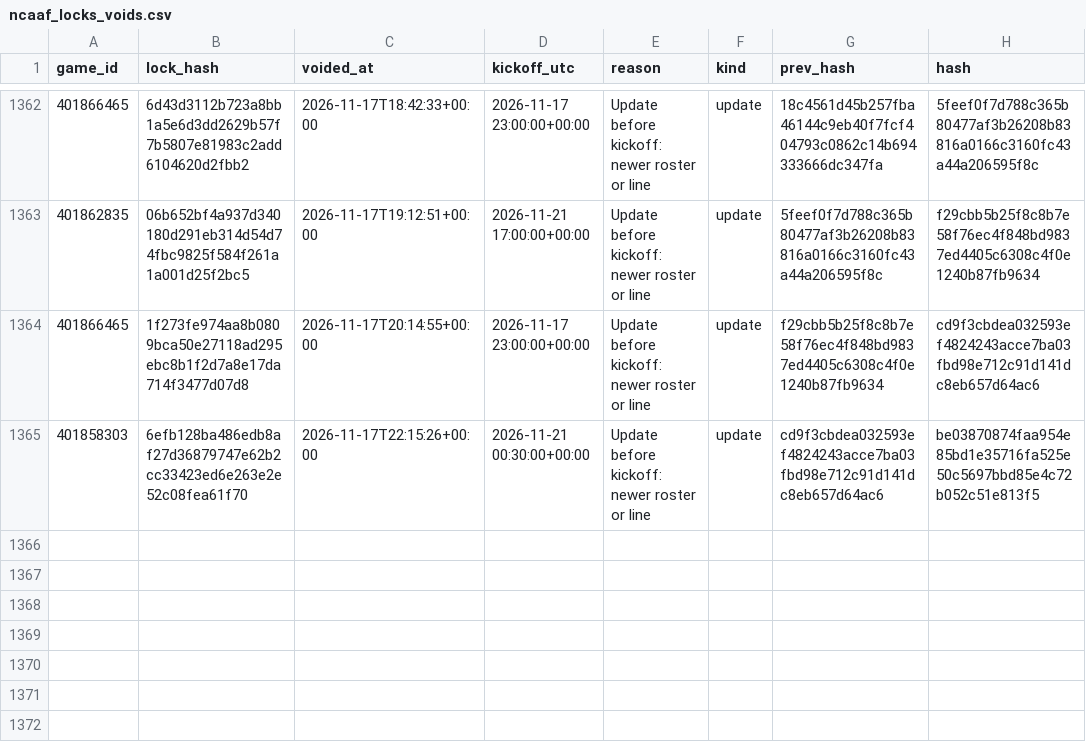
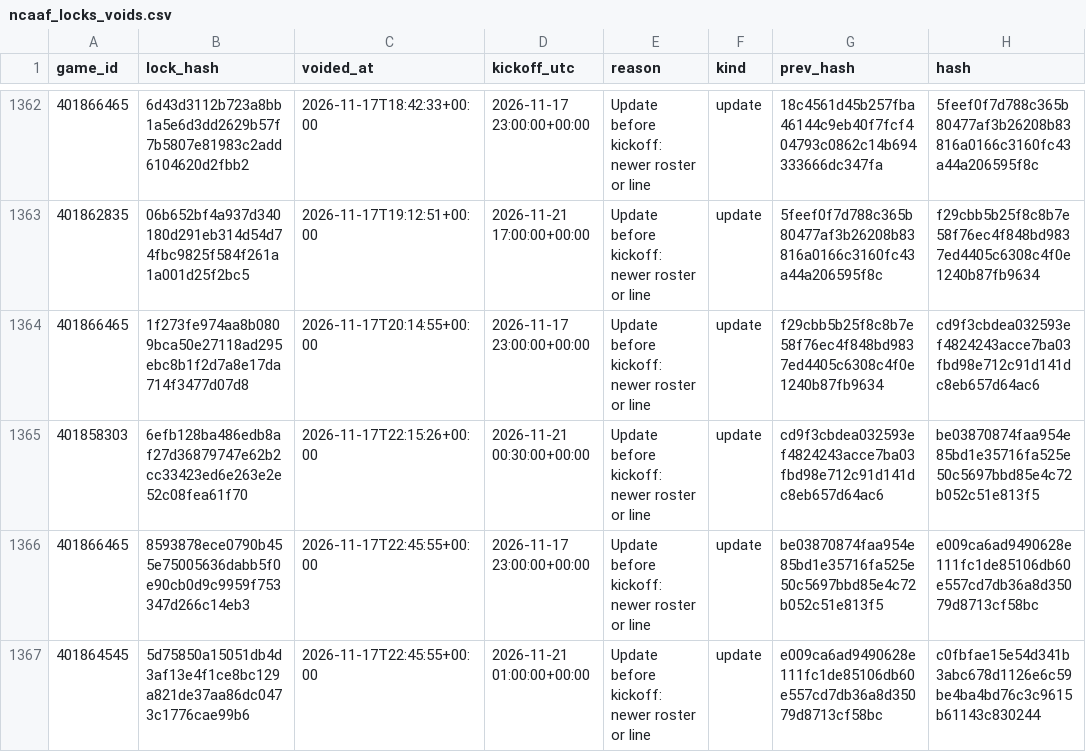
Before and after one commit to Seed808/theesness-data, a CSV file: model/ledger/ncaaf_locks_voids.csv, drawn as a sheet; only a part is shown, gaps mark what is left out.

```diff
--- a/model/ledger/ncaaf_locks_voids.csv
+++ b/model/ledger/ncaaf_locks_voids.csv
@@ -1365 +1365,3 @@ game_id,lock_hash,voided_at,kickoff_utc,reason,kind,prev_hash,hash
 401858303,6efb128ba486edb8af27d36879747e62b2cc33423ed6e263e2e52c08fea61f70,2026-11-17T22:15:26+00:00,2026-11-21 00:30:00+00:00,Update before kickoff: newer roster or line,update,cd9f3cbdea032593ef4824243acce7ba03fbd98e712c91d141dc8eb657d64ac6,be03870874faa954e85bd1e35716fa525e50c5697bbd85e4c72b052c51e813f5
+401866465,8593878ece0790b455e75005636dabb5f0e90cb0d9c9959f753347d266c14eb3,2026-11-17T22:45:55+00:00,2026-11-17 23:00:00+00:00,Update before kickoff: newer roster or line,update,be03870874faa954e85bd1e35716fa525e50c5697bbd85e4c72b052c51e813f5,e009ca6ad9490628e111fc1de85106db60e557cd7db36a8d35079d8713cf58bc
+401864545,5d75850a15051db4d3af13e4f1ce8bc129a821de37aa86dc0473c1776cae99b6,2026-11-17T22:45:55+00:00,2026-11-21 01:00:00+00:00,Update before kickoff: newer roster or line,update,e009ca6ad9490628e111fc1de85106db60e557cd7db36a8d35079d8713cf58bc,c0fbfae15e54d341b3abc678d1126e6c59be4ba4bd76c3c9615b61143c830244
```
Also changed, not shown: model/ledger/cbb_locks.csv, model/ledger/cbb_locks_voids.csv, 21 other files.
